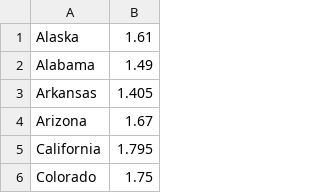
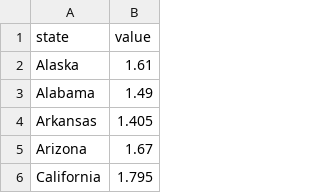
Before and after one commit to onzie9/AverageTenures, a CSV file: statesdata.csv, drawn as a sheet; only a part is shown; the shorter side is filled out with more unchanged rows; the diff names each change by its address in the sheet, - before the commit and + after, or states it on an @@ line.

Commit message:
Update statesdata.csv

```diff
--- a/statesdata.csv
+++ b/statesdata.csv
+row 1: state | value
```
